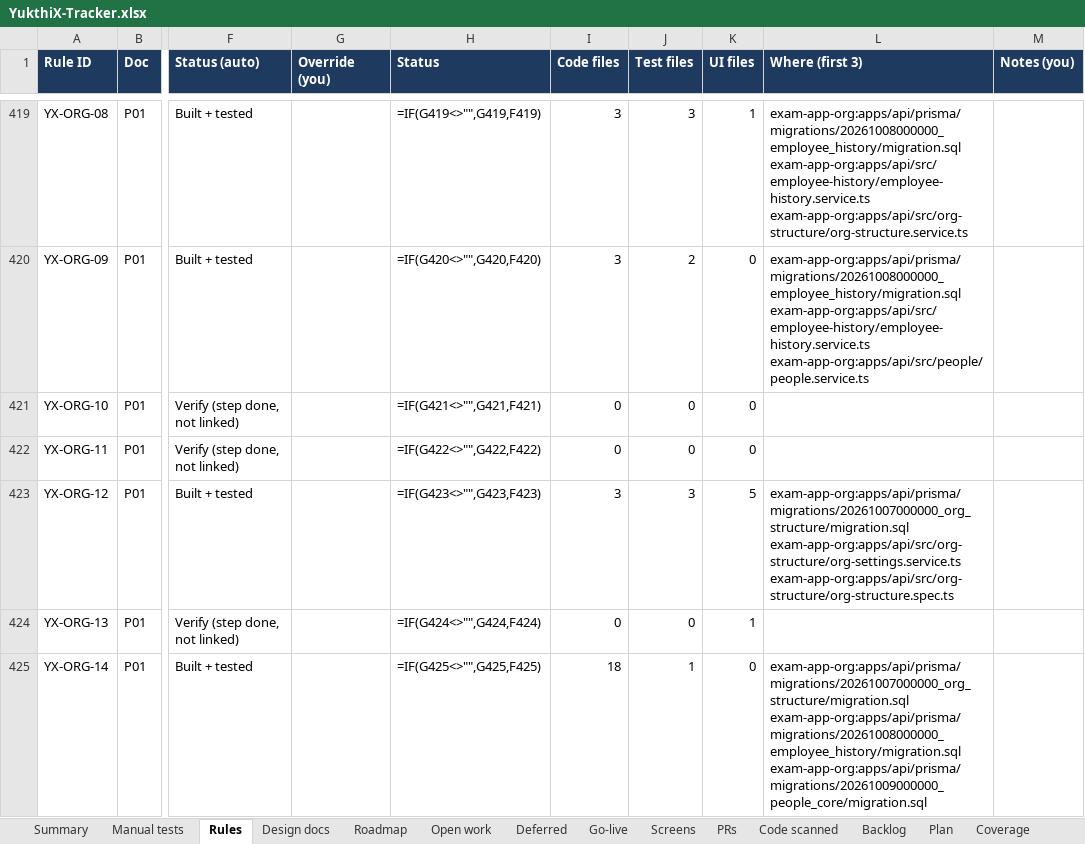
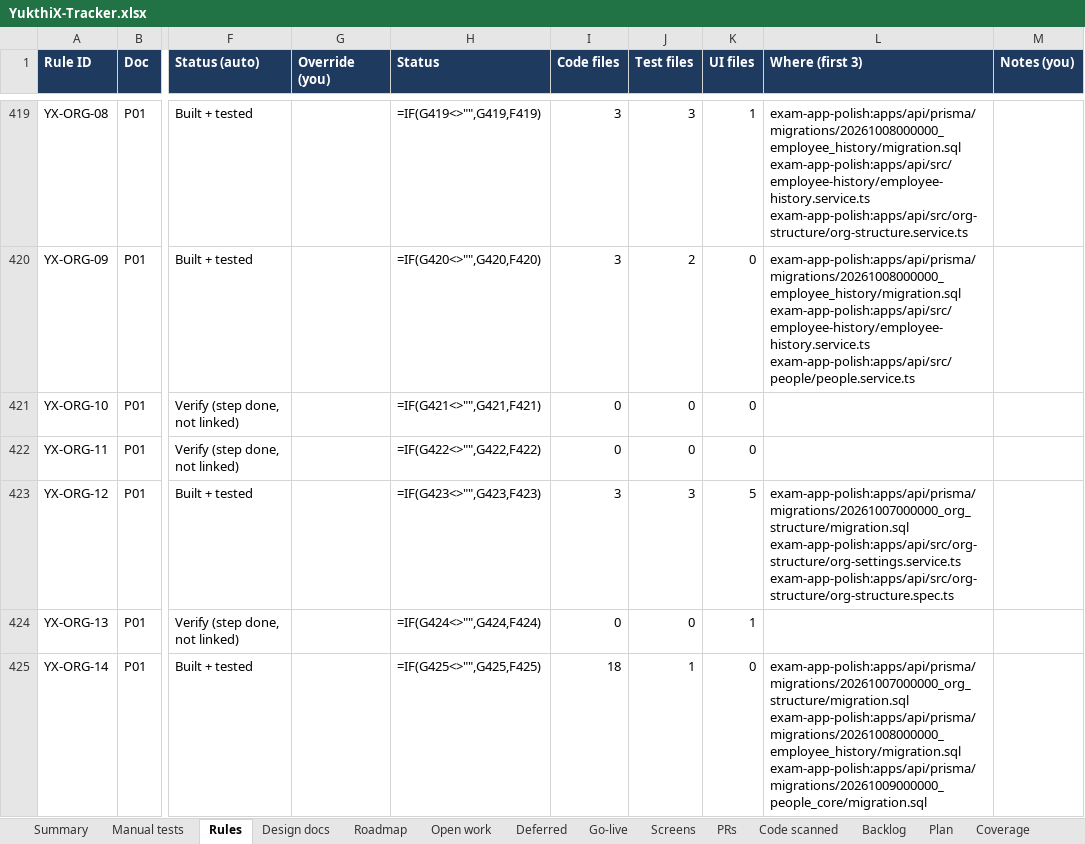
Before and after one commit to hari9495/exam-app, an Excel workbook: docs/yukthix/tracker/YukthiX-Tracker.xlsx, sheet Rules, drawn as a sheet; only a part is shown, gaps mark what is left out; values as stored, in another font and other column widths than the file's, no borders; formulas without a stored value are shown as written; conditional formats not drawn; ↵ is a line break in a cell; the diff covers the shown part only; the diff names each change by its address in the sheet, - before the commit and + after, or states it on an @@ line.

```diff
--- a/docs/yukthix/tracker/YukthiX-Tracker.xlsx (sheet Rules)
+++ b/docs/yukthix/tracker/YukthiX-Tracker.xlsx (sheet Rules)
-L419 (Where (first 3)): exam-app-org:apps/api/prisma/migrations/20261008000000_employee_history/migration.sql ↵ exam-app-org:apps/api/src/employee-history/employee-history.service.ts ↵ exam-app-org:apps/api/src/org-structure/org-structure.service.ts
+L419 (Where (first 3)): exam-app-polish:apps/api/prisma/migrations/20261008000000_employee_history/migration.sql ↵ exam-app-polish:apps/api/src/employee-history/employee-history.service.ts ↵ exam-app-polish:apps/api/src/org-structure/org-structure.service.ts
-L420 (Where (first 3)): exam-app-org:apps/api/prisma/migrations/20261008000000_employee_history/migration.sql ↵ exam-app-org:apps/api/src/employee-history/employee-history.service.ts ↵ exam-app-org:apps/api/src/people/people.service.ts
+L420 (Where (first 3)): exam-app-polish:apps/api/prisma/migrations/20261008000000_employee_history/migration.sql ↵ exam-app-polish:apps/api/src/employee-history/employee-history.service.ts ↵ exam-app-polish:apps/api/src/people/people.service.ts
-L423 (Where (first 3)): exam-app-org:apps/api/prisma/migrations/20261007000000_org_structure/migration.sql ↵ exam-app-org:apps/api/src/org-structure/org-settings.service.ts ↵ exam-app-org:apps/api/src/org-structure/org-structure.spec.ts
+L423 (Where (first 3)): exam-app-polish:apps/api/prisma/migrations/20261007000000_org_structure/migration.sql ↵ exam-app-polish:apps/api/src/org-structure/org-settings.service.ts ↵ exam-app-polish:apps/api/src/org-structure/org-structure.spec.ts
-L425 (Where (first 3)): exam-app-org:apps/api/prisma/migrations/20261007000000_org_structure/migration.sql ↵ exam-app-org:apps/api/prisma/migrations/20261008000000_employee_history/migration.sql ↵ exam-app-org:apps/api/prisma/migrations/20261009000000_people_core/migration.sql
+L425 (Where (first 3)): exam-app-polish:apps/api/prisma/migrations/20261007000000_org_structure/migration.sql ↵ exam-app-polish:apps/api/prisma/migrations/20261008000000_employee_history/migration.sql ↵ exam-app-polish:apps/api/prisma/migrations/20261009000000_people_core/migration.sql
```
Also changed, not shown: 320 edited cells elsewhere in this sheet, sheet Manual tests, sheet Code scanned, sheet Summary, 2 other files.
